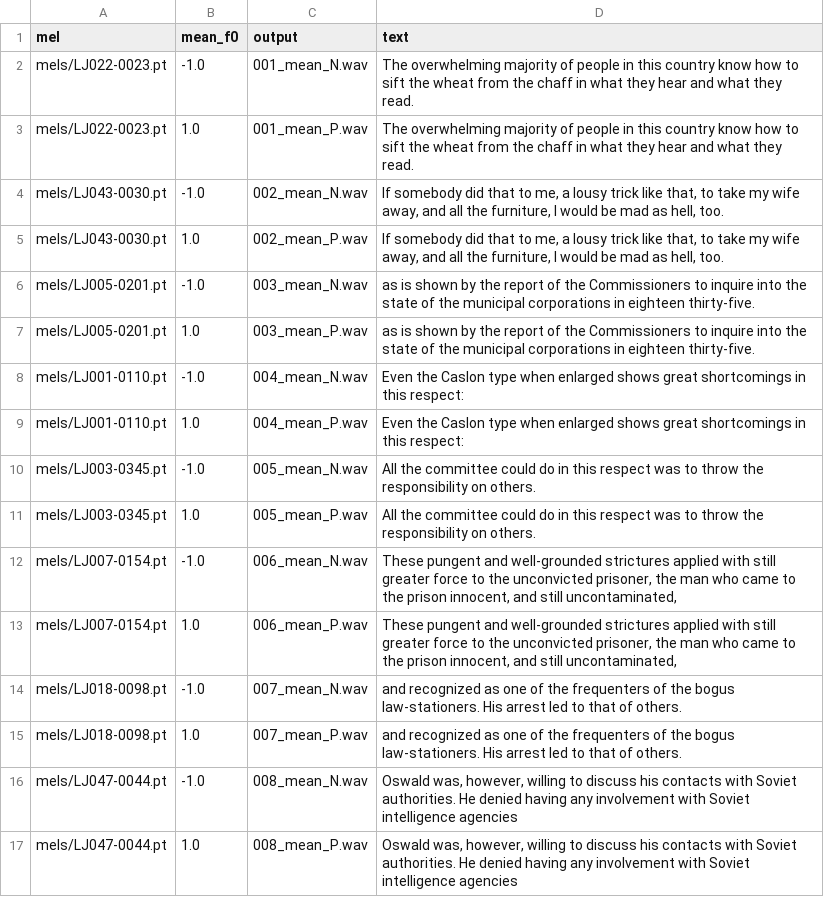
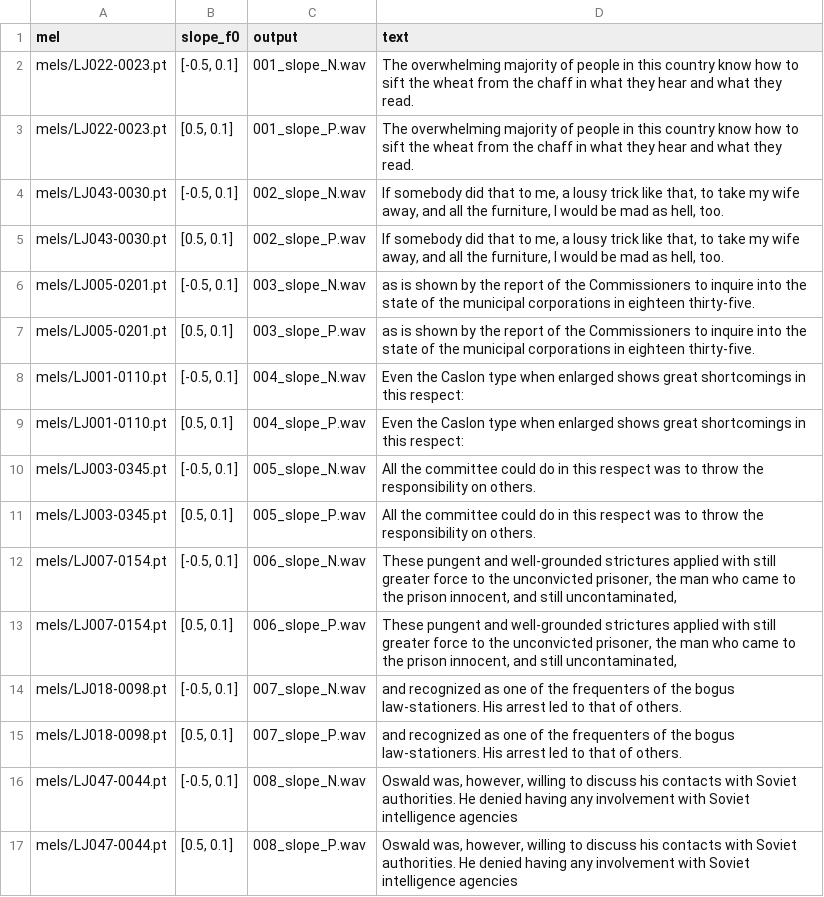
Before and after one commit to wencywonderx/FastPitches, a TSV file: PyTorch/SpeechSynthesis/FastPitch/phrases/devset10.tsv, drawn as a sheet; only a part is shown; the diff covers the shown part only.

```diff
--- a/PyTorch/SpeechSynthesis/FastPitch/phrases/devset10.tsv
+++ b/PyTorch/SpeechSynthesis/FastPitch/phrases/devset10.tsv
@@ -1,17 +1,17 @@
-mel	mean_f0	output	text	
-mels/LJ022-0023.pt	-1.0	001_mean_N.wav	The overwhelming majority of people in this country know how to sift the wheat from the chaff in what they hear and what they read.
-mels/LJ022-0023.pt	1.0	001_mean_P.wav	The overwhelming majority of people in this country know how to sift the wheat from the chaff in what they hear and what they read.
-mels/LJ043-0030.pt	-1.0	002_mean_N.wav	If somebody did that to me, a lousy trick like that, to take my wife away, and all the furniture, I would be mad as hell, too.
-mels/LJ043-0030.pt	1.0	002_mean_P.wav	If somebody did that to me, a lousy trick like that, to take my wife away, and all the furniture, I would be mad as hell, too.
-mels/LJ005-0201.pt	-1.0	003_mean_N.wav	as is shown by the report of the Commissioners to inquire into the state of the municipal corporations in eighteen thirty-five.
-mels/LJ005-0201.pt	1.0	003_mean_P.wav	as is shown by the report of the Commissioners to inquire into the state of the municipal corporations in eighteen thirty-five.
-mels/LJ001-0110.pt	-1.0	004_mean_N.wav	Even the Caslon type when enlarged shows great shortcomings in this respect:
-mels/LJ001-0110.pt	1.0	004_mean_P.wav	Even the Caslon type when enlarged shows great shortcomings in this respect:
-mels/LJ003-0345.pt	-1.0	005_mean_N.wav	All the committee could do in this respect was to throw the responsibility on others.
-mels/LJ003-0345.pt	1.0	005_mean_P.wav	All the committee could do in this respect was to throw the responsibility on others.
-mels/LJ007-0154.pt	-1.0	006_mean_N.wav	These pungent and well-grounded strictures applied with still greater force to the unconvicted prisoner, the man who came to the prison innocent, and still uncontaminated,
-mels/LJ007-0154.pt	1.0	006_mean_P.wav	These pungent and well-grounded strictures applied with still greater force to the unconvicted prisoner, the man who came to the prison innocent, and still uncontaminated,
-mels/LJ018-0098.pt	-1.0	007_mean_N.wav	and recognized as one of the frequenters of the bogus law-stationers. His arrest led to that of others.
-mels/LJ018-0098.pt	1.0	007_mean_P.wav	and recognized as one of the frequenters of the bogus law-stationers. His arrest led to that of others.
-mels/LJ047-0044.pt	-1.0	008_mean_N.wav	Oswald was, however, willing to discuss his contacts with Soviet authorities. He denied having any involvement with Soviet intelligence agencies
-mels/LJ047-0044.pt	1.0	008_mean_P.wav	Oswald was, however, willing to discuss his contacts with Soviet authorities. He denied having any involvement with Soviet intelligence agencies
+mel	slope_f0	output	text	
+mels/LJ022-0023.pt	[-0.5, 0.1]	001_slope_N.wav	The overwhelming majority of people in this country know how to sift the wheat from the chaff in what they hear and what they read.
+mels/LJ022-0023.pt	[0.5, 0.1]	001_slope_P.wav	The overwhelming majority of people in this country know how to sift the wheat from the chaff in what they hear and what they read.
+mels/LJ043-0030.pt	[-0.5, 0.1]	002_slope_N.wav	If somebody did that to me, a lousy trick like that, to take my wife away, and all the furniture, I would be mad as hell, too.
+mels/LJ043-0030.pt	[0.5, 0.1]	002_slope_P.wav	If somebody did that to me, a lousy trick like that, to take my wife away, and all the furniture, I would be mad as hell, too.
+mels/LJ005-0201.pt	[-0.5, 0.1]	003_slope_N.wav	as is shown by the report of the Commissioners to inquire into the state of the municipal corporations in eighteen thirty-five.
+mels/LJ005-0201.pt	[0.5, 0.1]	003_slope_P.wav	as is shown by the report of the Commissioners to inquire into the state of the municipal corporations in eighteen thirty-five.
+mels/LJ001-0110.pt	[-0.5, 0.1]	004_slope_N.wav	Even the Caslon type when enlarged shows great shortcomings in this respect:
+mels/LJ001-0110.pt	[0.5, 0.1]	004_slope_P.wav	Even the Caslon type when enlarged shows great shortcomings in this respect:
+mels/LJ003-0345.pt	[-0.5, 0.1]	005_slope_N.wav	All the committee could do in this respect was to throw the responsibility on others.
+mels/LJ003-0345.pt	[0.5, 0.1]	005_slope_P.wav	All the committee could do in this respect was to throw the responsibility on others.
+mels/LJ007-0154.pt	[-0.5, 0.1]	006_slope_N.wav	These pungent and well-grounded strictures applied with still greater force to the unconvicted prisoner, the man who came to the prison innocent, and still uncontaminated,
+mels/LJ007-0154.pt	[0.5, 0.1]	006_slope_P.wav	These pungent and well-grounded strictures applied with still greater force to the unconvicted prisoner, the man who came to the prison innocent, and still uncontaminated,
+mels/LJ018-0098.pt	[-0.5, 0.1]	007_slope_N.wav	and recognized as one of the frequenters of the bogus law-stationers. His arrest led to that of others.
+mels/LJ018-0098.pt	[0.5, 0.1]	007_slope_P.wav	and recognized as one of the frequenters of the bogus law-stationers. His arrest led to that of others.
+mels/LJ047-0044.pt	[-0.5, 0.1]	008_slope_N.wav	Oswald was, however, willing to discuss his contacts with Soviet authorities. He denied having any involvement with Soviet intelligence agencies
+mels/LJ047-0044.pt	[0.5, 0.1]	008_slope_P.wav	Oswald was, however, willing to discuss his contacts with Soviet authorities. He denied having any involvement with Soviet intelligence agencies
```
Also changed, not shown: 8 edited cells elsewhere in this file, 3 other files.
